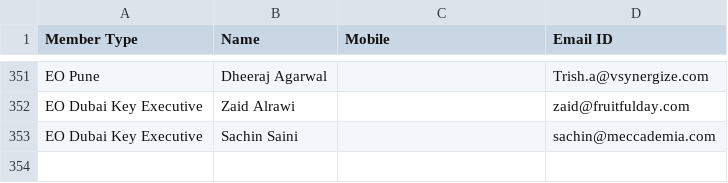
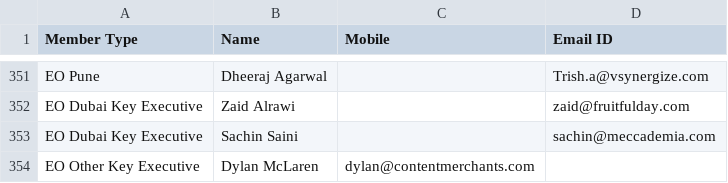
Before and after one commit to nxg-eo/backend, a CSV file: EO Dubai Database.csv, drawn as a sheet; only a part is shown, gaps mark what is left out; the diff names each change by its address in the sheet, - before the commit and + after, or states it on an @@ line.

```diff
--- a/EO Dubai Database.csv
+++ b/EO Dubai Database.csv
+row 354: EO Other Key Executive | Dylan McLaren | dylan@contentmerchants.com
```
